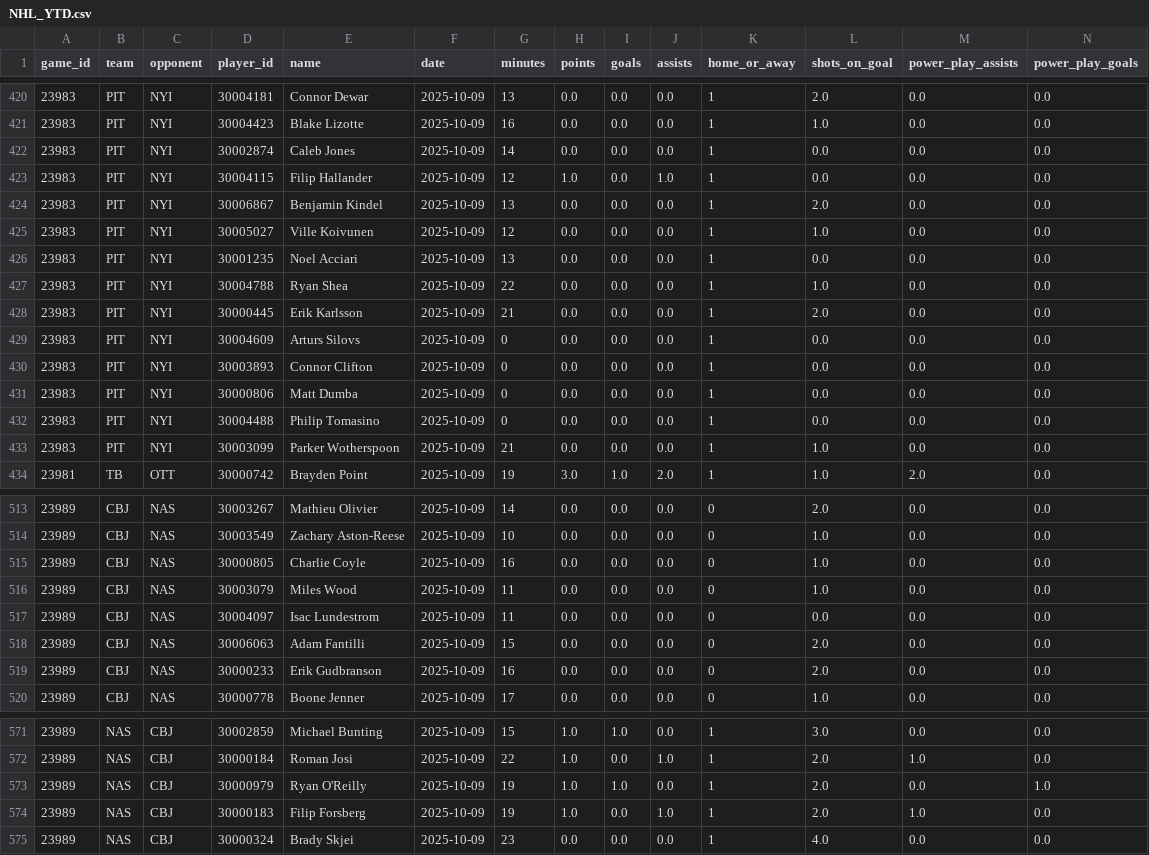
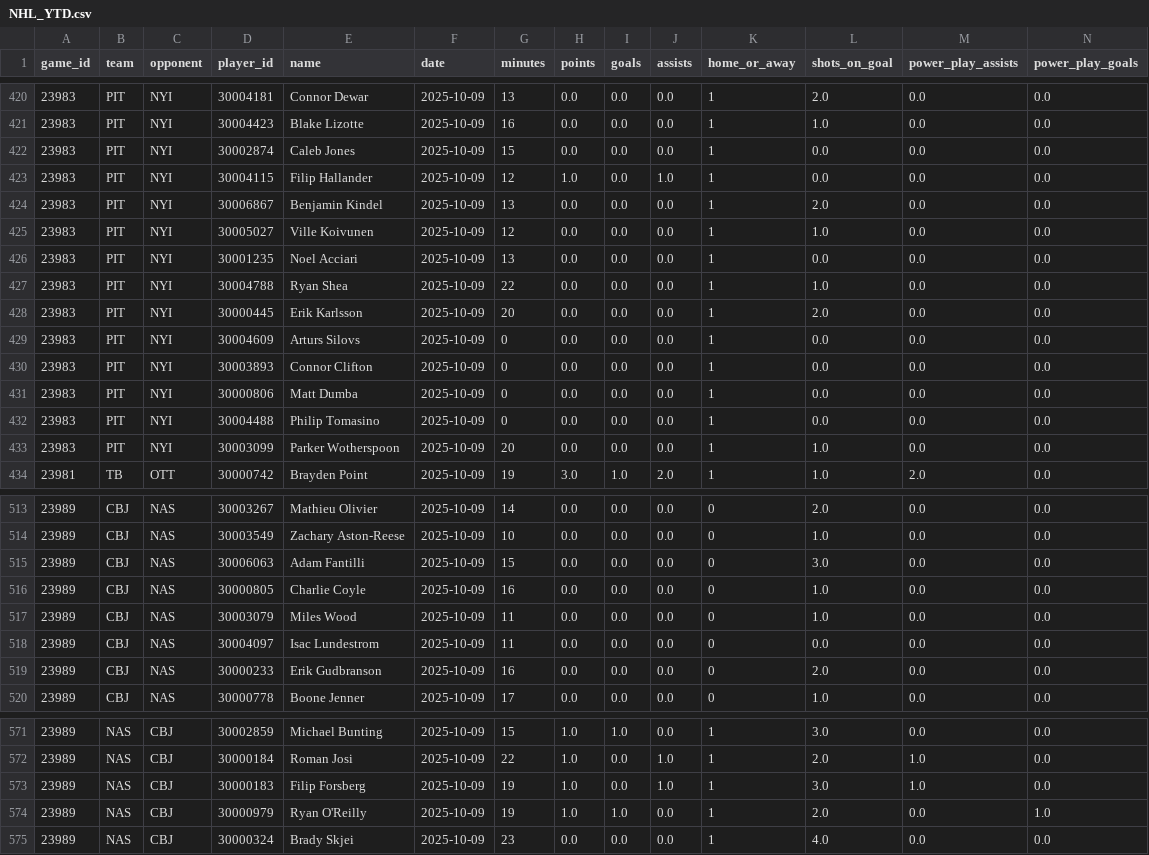
Before and after one commit to Worthalook/AI_WhiteShorts_Public, a CSV file: data/NHL_YTD.csv, drawn as a sheet; only a part is shown, gaps mark what is left out; removed rows and columns are numbered as before the commit, all else as after; rows hold the shown columns only; the diff names each change by its address in the sheet, - before the commit and + after, or states it on an @@ line.

```diff
--- a/data/NHL_YTD.csv
+++ b/data/NHL_YTD.csv
-G422 (minutes): 14
+G422 (minutes): 15
-G428 (minutes): 21
+G428 (minutes): 20
-G433 (minutes): 21
+G433 (minutes): 20
+row 515: 23989 | CBJ | NAS | 30006063 | Adam Fantilli | 2025-10-09 | 15 | 0.0 | 0.0 | 0.0 | 0 | 3.0 | 0.0 | 0.0
-row 518: 23989 | CBJ | NAS | 30006063 | Adam Fantilli | 2025-10-09 | 15 | 0.0 | 0.0 | 0.0 | 0 | 2.0 | 0.0 | 0.0
+row 573: 23989 | NAS | CBJ | 30000183 | Filip Forsberg | 2025-10-09 | 19 | 1.0 | 0.0 | 1.0 | 1 | 3.0 | 1.0 | 0.0
-row 574: 23989 | NAS | CBJ | 30000183 | Filip Forsberg | 2025-10-09 | 19 | 1.0 | 0.0 | 1.0 | 1 | 2.0 | 1.0 | 0.0
```
